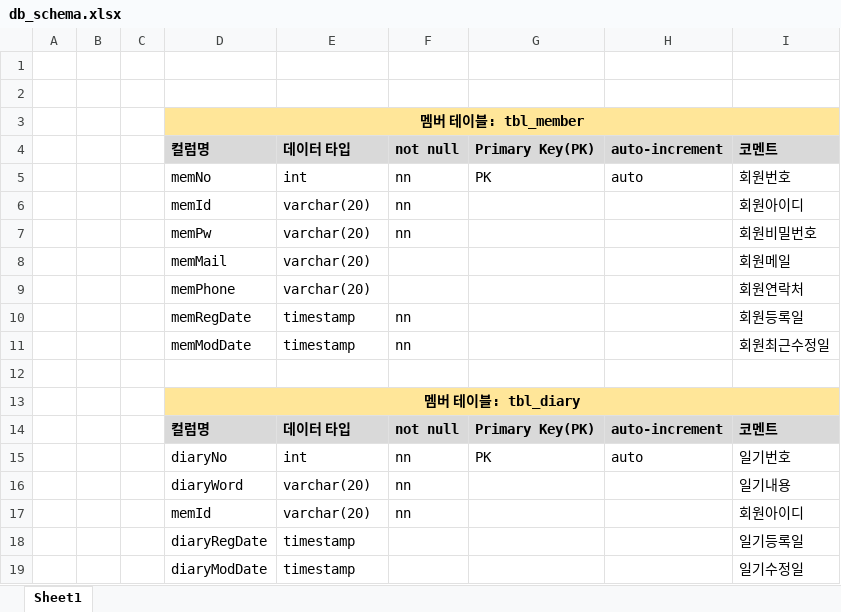
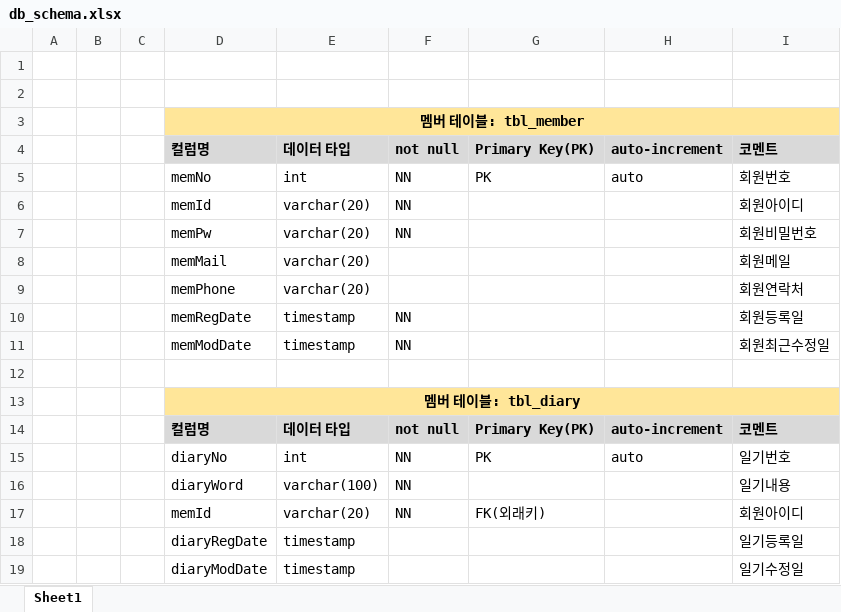
Before and after one commit to danijji337-sys/web, an Excel workbook: diaryServicePjt/src/main/webapp/asset/db_schema.xlsx, sheet Sheet1, drawn as a sheet; values as stored, in another font and other column widths than the file's, no borders; the diff names each change by its address in the sheet, - before the commit and + after, or states it on an @@ line.

```diff
--- a/diaryServicePjt/src/main/webapp/asset/db_schema.xlsx (sheet Sheet1)
+++ b/diaryServicePjt/src/main/webapp/asset/db_schema.xlsx (sheet Sheet1)
-F5:F7: nn
+F5:F7: NN
-F10:F11: nn
+F10:F11: NN
-F15:F17: nn
+F15:F17: NN
-E16: varchar(20)
+E16: varchar(100)
-G17: (empty)
+G17: FK(외래키)
```
Also changed, not shown: 9 other files.
